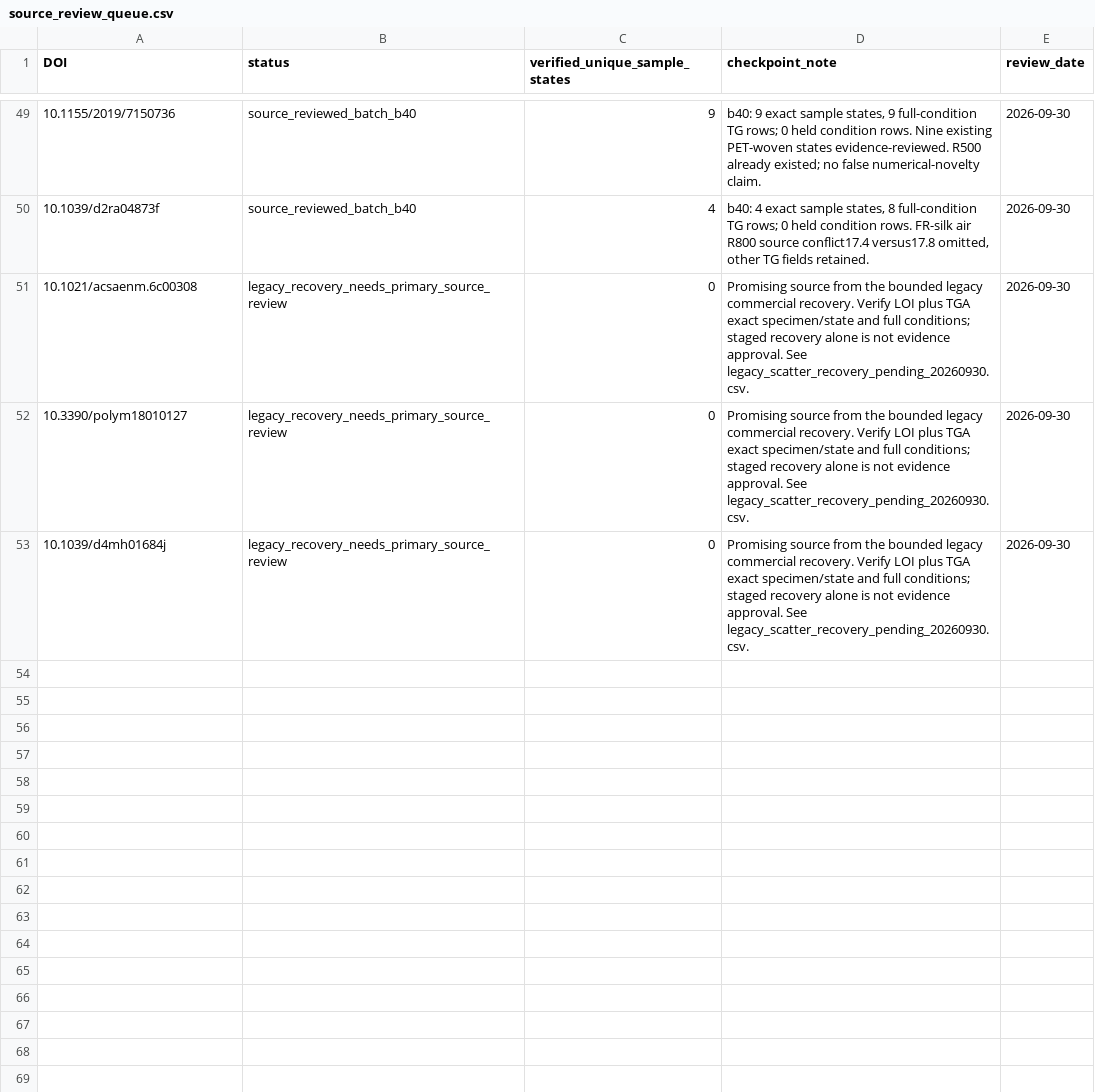
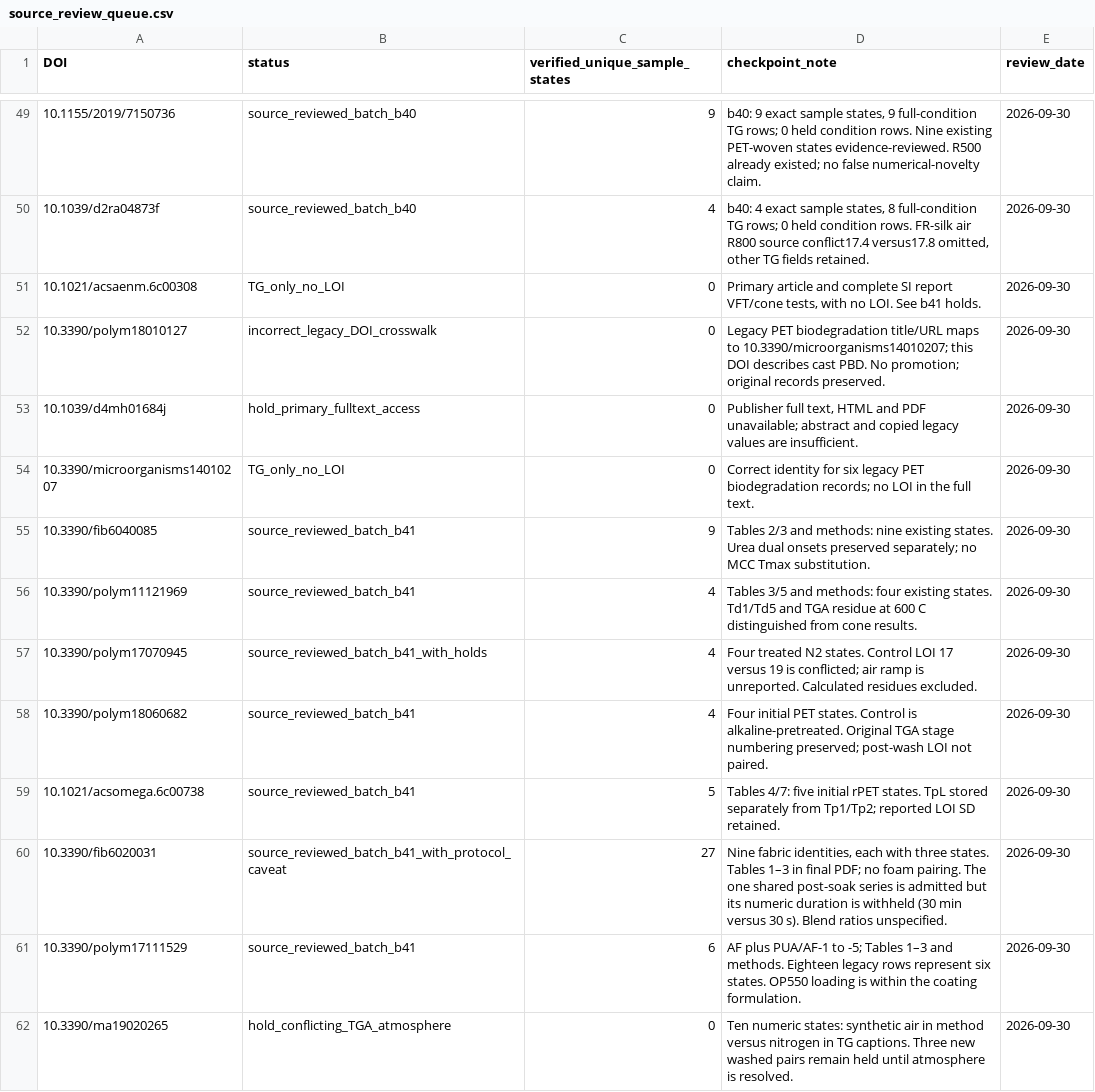
Before and after one commit to PolyFT/textile-tga-database, a CSV file: data/curation/source_review_queue.csv, drawn as a sheet; only a part is shown, gaps mark what is left out.

Commit message:
data: source-verify 59 existing TG–LOI states with bounded b41 holds

```diff
--- a/data/curation/source_review_queue.csv
+++ b/data/curation/source_review_queue.csv
@@ -50,4 +50,13 @@ DOI,status,verified_unique_sample_states,checkpoint_note,review_date
 10.1039/d2ra04873f,source_reviewed_batch_b40,4,"b40: 4 exact sample states, 8 full-condition TG rows; 0 held condition rows. FR-silk air R800 source conflict17.4 versus17.8 omitted, other TG fields retained.",2026-09-30
-10.1021/acsaenm.6c00308,legacy_recovery_needs_primary_source_review,0,Promising source from the bounded legacy commercial recovery. Verify LOI plus TGA exact specimen/state and full conditions; staged recovery alone is not evidence approval. See legacy_scatter_recovery_pending_20260930.csv.,2026-09-30
-10.3390/polym18010127,legacy_recovery_needs_primary_source_review,0,Promising source from the bounded legacy commercial recovery. Verify LOI plus TGA exact specimen/state and full conditions; staged recovery alone is not evidence approval. See legacy_scatter_recovery_pending_20260930.csv.,2026-09-30
-10.1039/d4mh01684j,legacy_recovery_needs_primary_source_review,0,Promising source from the bounded legacy commercial recovery. Verify LOI plus TGA exact specimen/state and full conditions; staged recovery alone is not evidence approval. See legacy_scatter_recovery_pending_20260930.csv.,2026-09-30
+10.1021/acsaenm.6c00308,TG_only_no_LOI,0,"Primary article and complete SI report VFT/cone tests, with no LOI. See b41 holds.",2026-09-30
+10.3390/polym18010127,incorrect_legacy_DOI_crosswalk,0,Legacy PET biodegradation title/URL maps to 10.3390/microorganisms14010207; this DOI describes cast PBD. No promotion; original records preserved.,2026-09-30
+10.1039/d4mh01684j,hold_primary_fulltext_access,0,"Publisher full text, HTML and PDF unavailable; abstract and copied legacy values are insufficient.",2026-09-30
+10.3390/microorganisms14010207,TG_only_no_LOI,0,Correct identity for six legacy PET biodegradation records; no LOI in the full text.,2026-09-30
+10.3390/fib6040085,source_reviewed_batch_b41,9,Tables 2/3 and methods: nine existing states. Urea dual onsets preserved separately; no MCC Tmax substitution.,2026-09-30
+10.3390/polym11121969,source_reviewed_batch_b41,4,Tables 3/5 and methods: four existing states. Td1/Td5 and TGA residue at 600 C distinguished from cone results.,2026-09-30
+10.3390/polym17070945,source_reviewed_batch_b41_with_holds,4,Four treated N2 states. Control LOI 17 versus 19 is conflicted; air ramp is unreported. Calculated residues excluded.,2026-09-30
+10.3390/polym18060682,source_reviewed_batch_b41,4,Four initial PET states. Control is alkaline-pretreated. Original TGA stage numbering preserved; post-wash LOI not paired.,2026-09-30
+10.1021/acsomega.6c00738,source_reviewed_batch_b41,5,Tables 4/7: five initial rPET states. TpL stored separately from Tp1/Tp2; reported LOI SD retained.,2026-09-30
+10.3390/fib6020031,source_reviewed_batch_b41_with_protocol_caveat,27,"Nine fabric identities, each with three states. Tables 1–3 in final PDF; no foam pairing. The one shared post-soak series is admitted but its numeric duration is withheld (30 min versus 30 s). Blend ratios unspecified.",2026-09-30
+10.3390/polym17111529,source_reviewed_batch_b41,6,AF plus PUA/AF-1 to -5; Tables 1–3 and methods. Eighteen legacy rows represent six states. OP550 loading is within the coating formulation.,2026-09-30
+10.3390/ma19020265,hold_conflicting_TGA_atmosphere,0,Ten numeric states: synthetic air in method versus nitrogen in TG captions. Three new washed pairs remain held until atmosphere is resolved.,2026-09-30
```
Also changed, not shown: 15 other files.
